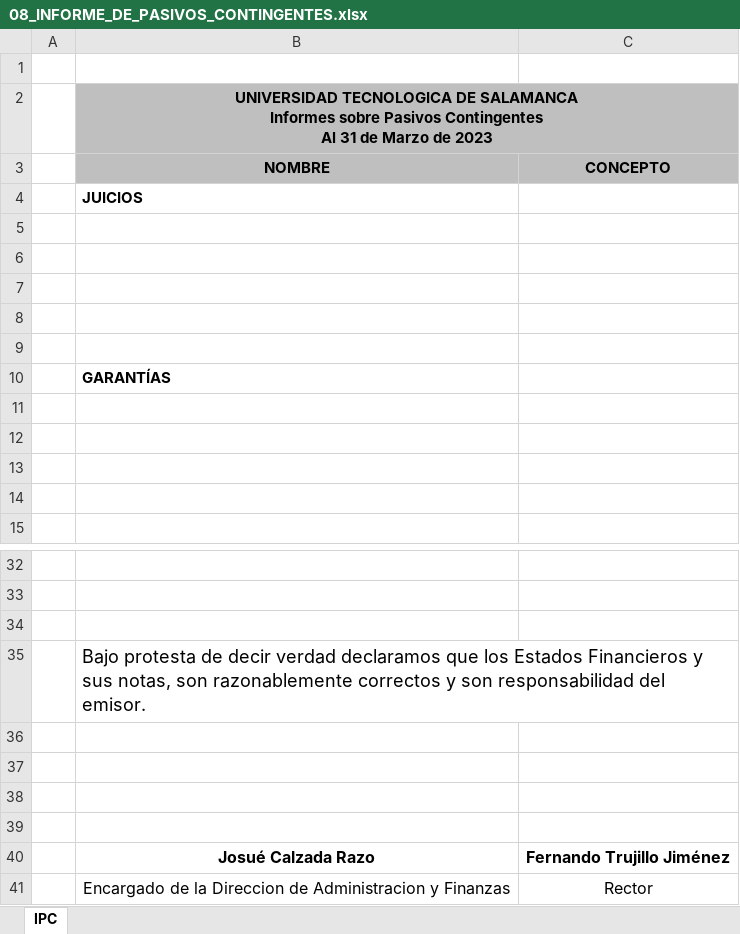
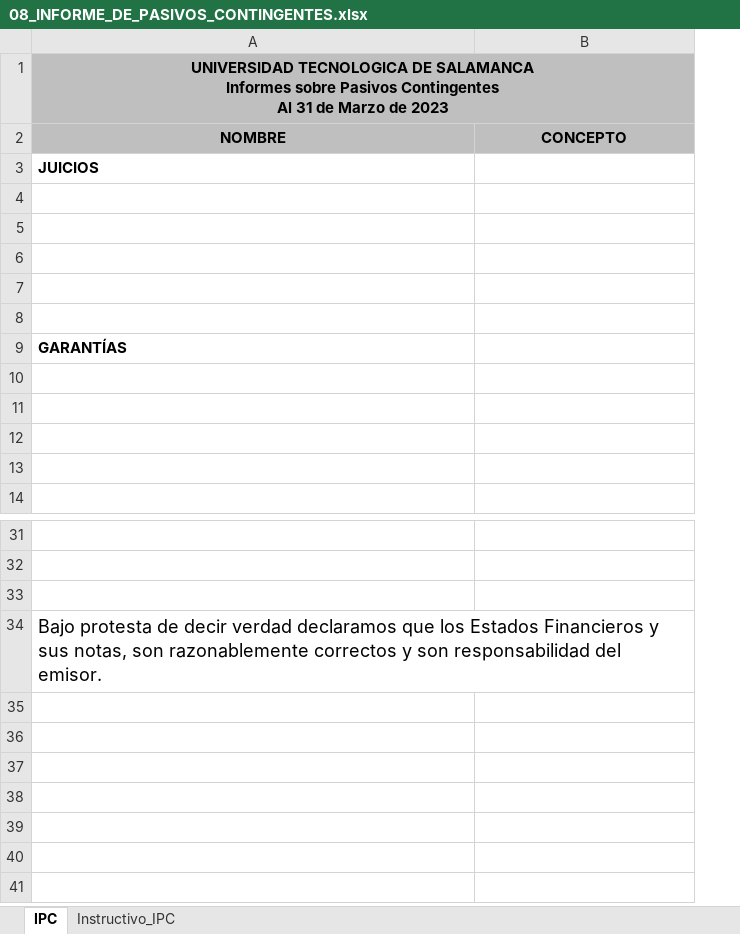
Before and after one commit to JoseRazo/uts, an Excel workbook: src/assets/content/estados-financieros/2023/primer-trimestre/01_INFORMACION_CONTABLE/08_INFORME_DE_PASIVOS_CONTINGENTES.xlsx, sheet IPC, drawn as a sheet; only a part is shown, gaps mark what is left out; values as stored, in another font and other column widths than the file's, no borders; charts and pictures not drawn; removed rows and columns are numbered as before the commit, all else as after; the diff names each change by its address in the sheet, - before the commit and + after, or states it on an @@ line.

```diff
--- a/src/assets/content/estados-financieros/2023/primer-trimestre/01_INFORMACION_CONTABLE/08_INFORME_DE_PASIVOS_CONTINGENTES.xlsx (sheet IPC)
+++ b/src/assets/content/estados-financieros/2023/primer-trimestre/01_INFORMACION_CONTABLE/08_INFORME_DE_PASIVOS_CONTINGENTES.xlsx (sheet IPC)
+sheet tab: Instructivo_IPC
-column A, empty
-row 1: (empty)
-row 36: (empty)
-row 37: (empty)
-row 38: (empty)
-row 39: (empty)
-row 40:  | Josué Calzada Razo | Fernando Trujillo Jiménez
-row 41:  | Encargado de la Direccion de Administracion y Finanzas | Rector
```
Also changed, not shown: charts or pictures, src/assets/content/estados-financieros/2023/primer-trimestre/01_INFORMACION_CONTABLE/09_NOTAS_A_LOS_ESTADOS_FINANCIEROS.xlsx, src/assets/content/estados-financieros/2023/primer-trimestre/02_INFORMACION_PRESUPUESTARIA/06_ESTADO_ANALITICO_DE_EGRESOS_ENDEUDAMIENTO_NETO.xlsx, 55 other files.
